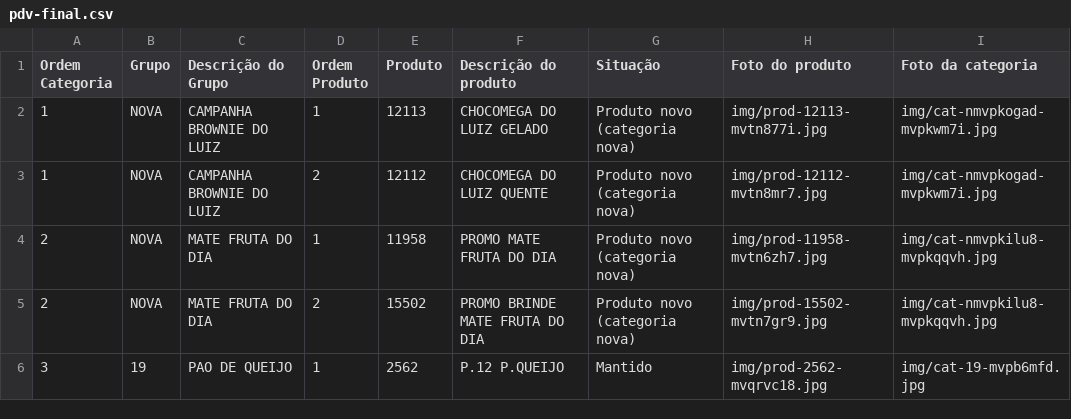
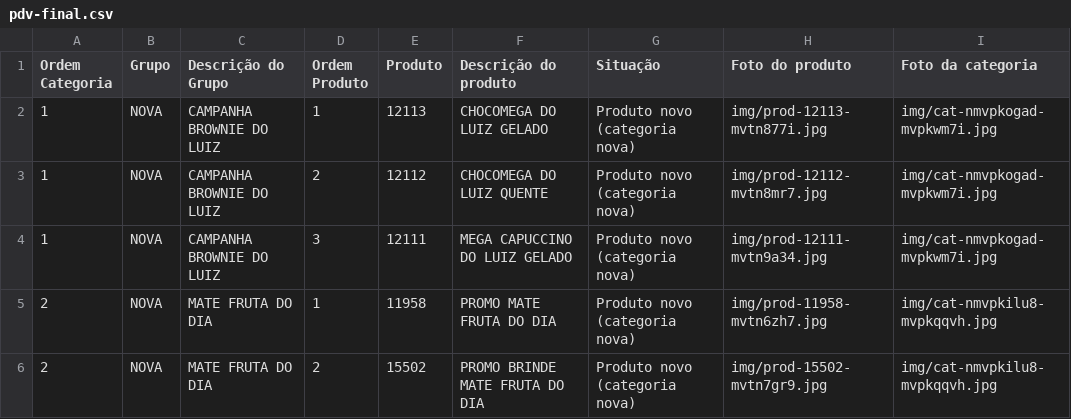
Before and after one commit to Ucasplayer/organizador-pdv-megamatte, a CSV file: data/pdv-final.csv, drawn as a sheet; only a part is shown; the shorter side is filled out with more unchanged rows; the diff names each change by its address in the sheet, - before the commit and + after, or states it on an @@ line.

Commit message:
Criou o produto MEGA CAPUCCINO DO LUIZ GELADO em CAMPANHA BROWNIE DO LUIZ

```diff
--- a/data/pdv-final.csv
+++ b/data/pdv-final.csv
+row 4: 1 | NOVA | CAMPANHA BROWNIE DO LUIZ | 3 | 12111 | MEGA CAPUCCINO DO LUIZ GELADO | Produto novo (categoria nova) | img/prod-12111-mvtn9a34.jpg | img/cat-nmvpkogad-mvpkwm7i.jpg
```
Also changed, not shown: 2 other files.
